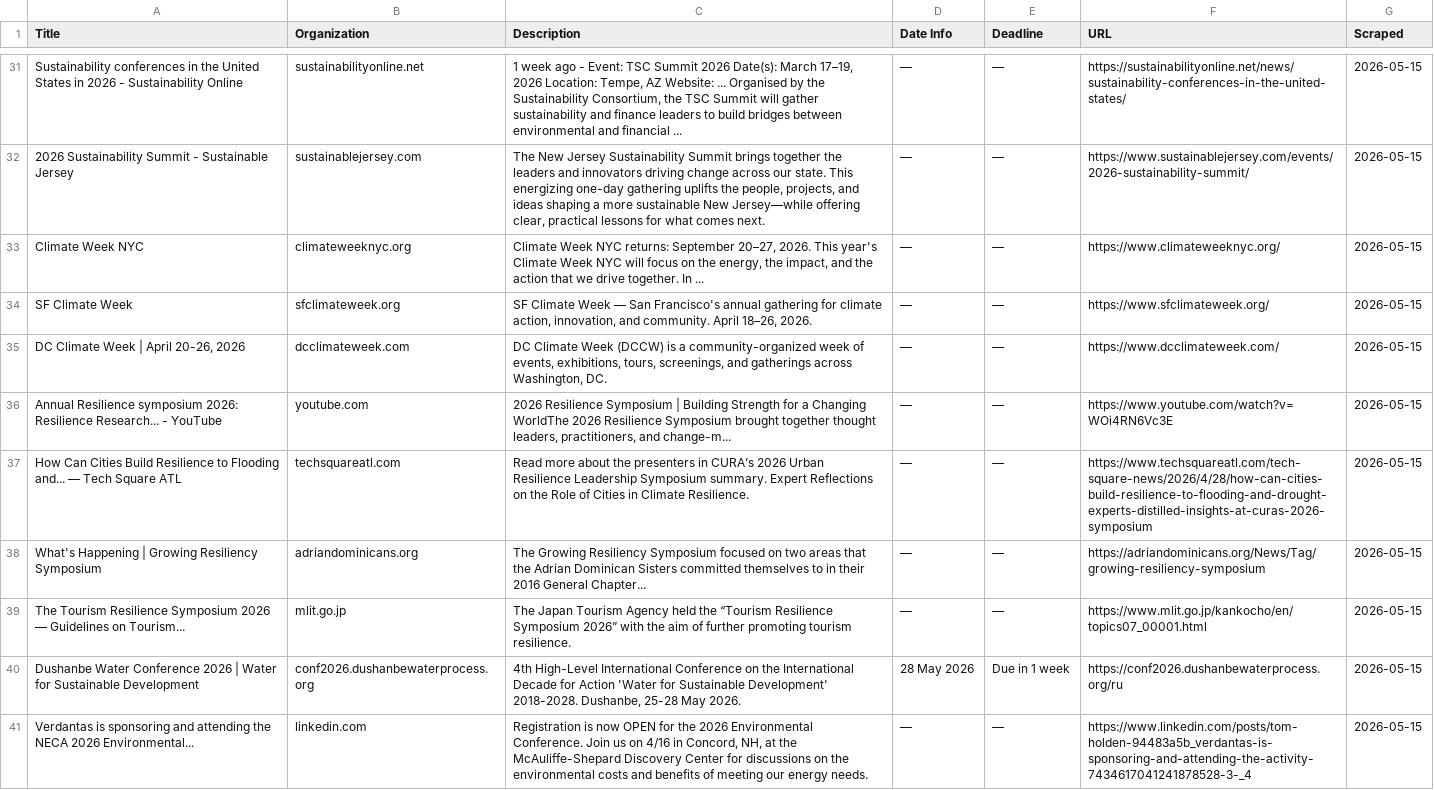
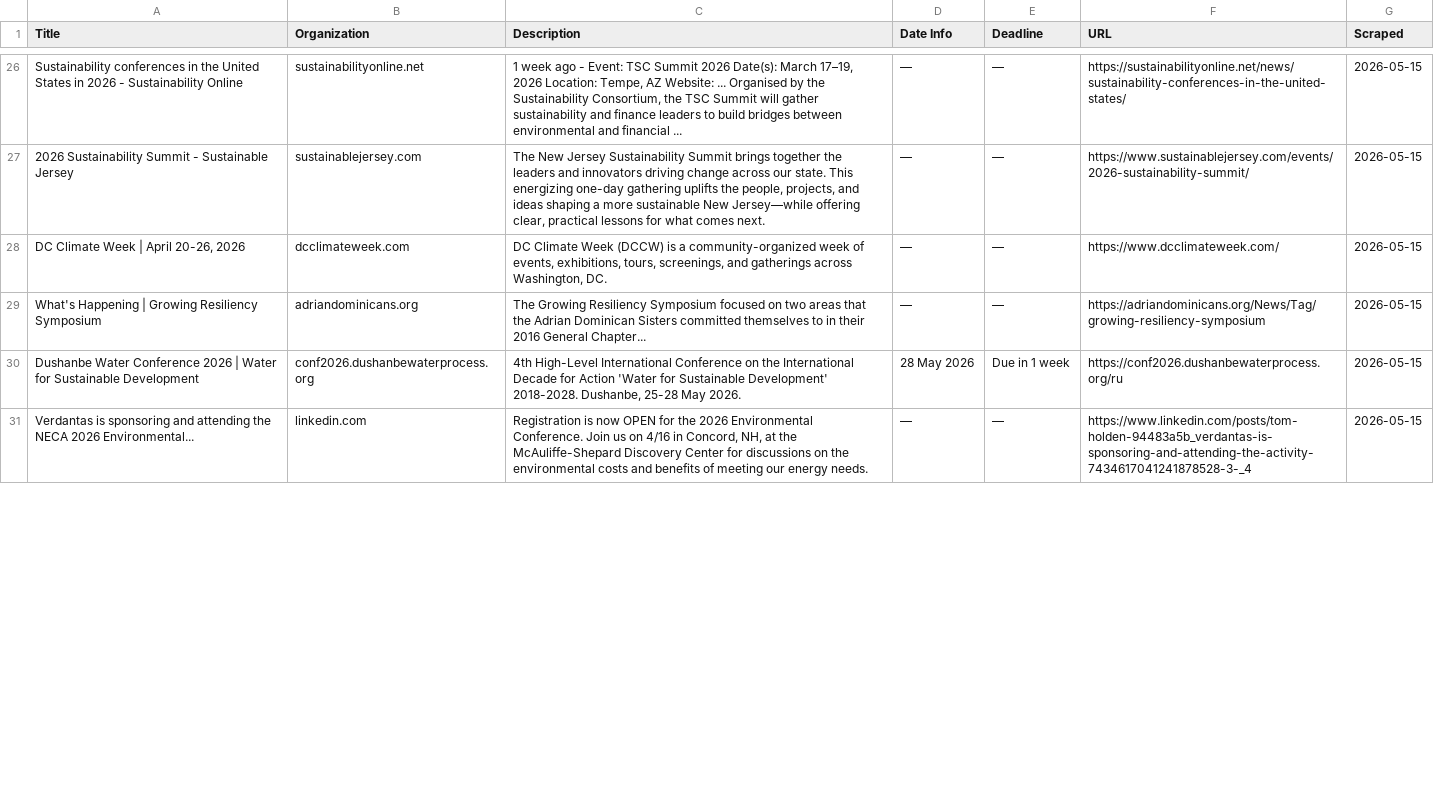
Before and after one commit to columbia-consulting/climate-cardinals-newsletter, a CSV file: weekly_data/events.csv, drawn as a sheet; only a part is shown, gaps mark what is left out; removed rows and columns are numbered as before the commit, all else as after; the diff covers the shown part only; the diff names each change by its address in the sheet, - before the commit and + after, or states it on an @@ line.

```diff
--- a/weekly_data/events.csv
+++ b/weekly_data/events.csv
-row 33: Climate Week NYC | climateweeknyc.org | Climate Week NYC returns: September 20–27, 2026. This year's Climate Week NYC will focus on the energy, the impact, and the action that we drive together. In ... | — | — | https://www.climateweeknyc.org/ | 2026-05-15
-row 34: SF Climate Week | sfclimateweek.org | SF Climate Week — San Francisco's annual gathering for climate action, innovation, and community. April 18–26, 2026. | — | — | https://www.sfclimateweek.org/ | 2026-05-15
-row 36: Annual Resilience symposium 2026: Resilience Research... - YouTube | youtube.com | 2026 Resilience Symposium | Building Strength for a Changing WorldThe 2026 Resilience Symposium brought together thought leaders, practitioners, and change-m... | — | — | https://www.youtube.com/watch?v=WOi4RN6Vc3E | 2026-05-15
-row 37: How Can Cities Build Resilience to Flooding and... — Tech Square ATL | techsquareatl.com | Read more about the presenters in CURA’s 2026 Urban Resilience Leadership Symposium summary. Expert Reflections on the Role of Cities in Climate Resilience. | — | — | https://www.techsquareatl.com/tech-square-news/2026/4/28/how-can-cities-build-resilience-to-flooding-and-drought-experts-distilled-insights-at-curas-2026-symposium | 2026-05-15
-row 39: The Tourism Resilience Symposium 2026 — Guidelines on Tourism... | mlit.go.jp | The Japan Tourism Agency held the “Tourism Resilience Symposium 2026” with the aim of further promoting tourism resilience. | — | — | https://www.mlit.go.jp/kankocho/en/topics07_00001.html | 2026-05-15
```
Also changed, not shown: 18 added rows and 5 removed rows elsewhere in this file, weekly_data/csr_reports.csv, weekly_data/experts.csv, 2 other files.
